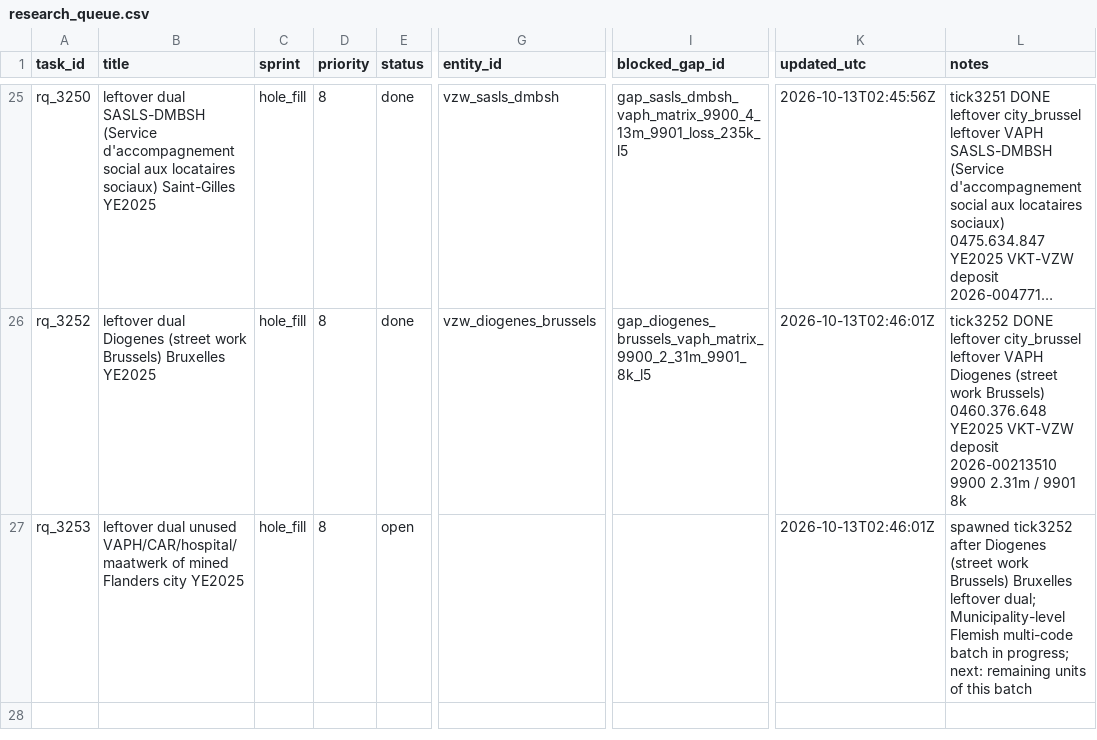
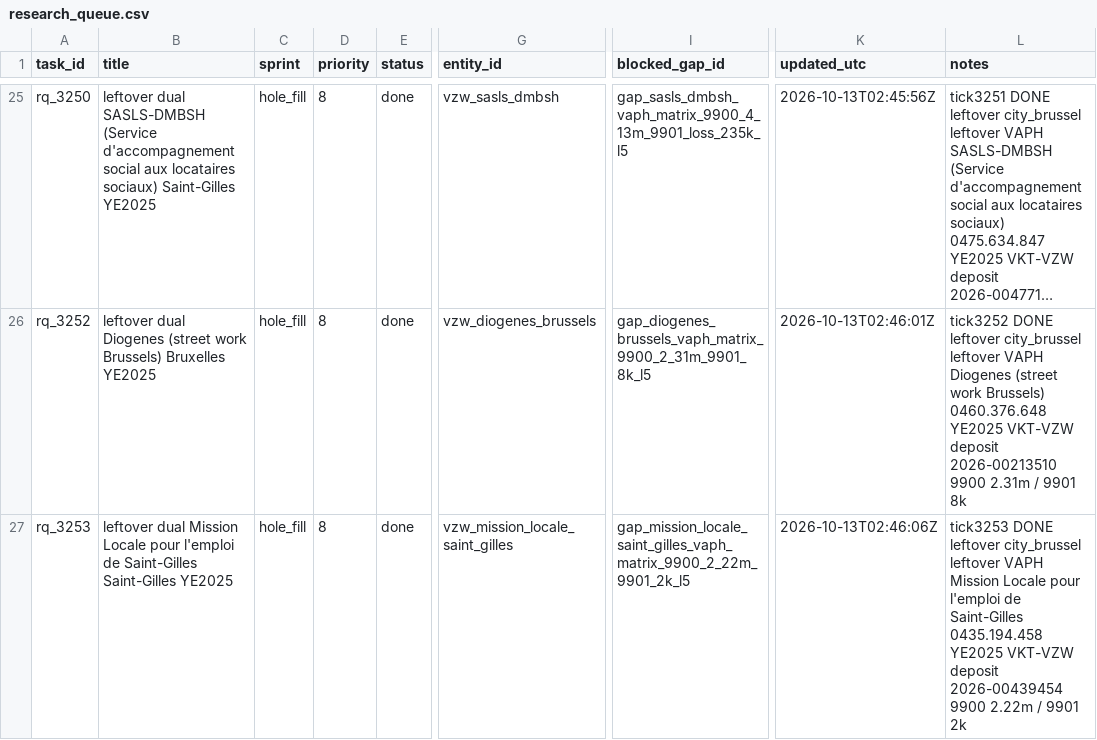
Before and after one commit to kareljanr/AIpolitics, a CSV file: docs/doge/data/research_queue.csv, drawn as a sheet; only a part is shown, gaps mark what is left out; long unchanged cells end in …; the diff covers the shown part only; the diff names each change by its address in the sheet, - before the commit and + after, or states it on an @@ line.

Commit message:
tick 3253: Mission Locale pour l'emploi de Saint-Gilles - NBB figure + FOI draft, research queue rq_3253

```diff
--- a/docs/doge/data/research_queue.csv
+++ b/docs/doge/data/research_queue.csv
-B27 (title): leftover dual unused VAPH/CAR/hospital/maatwerk of mined Flanders city YE2025
+B27 (title): leftover dual Mission Locale pour l'emploi de Saint-Gilles Saint-Gilles YE2025
-E27 (status): open
+E27 (status): done
-G27 (entity_id): (empty)
+G27 (entity_id): vzw_mission_locale_saint_gilles
-I27 (blocked_gap_id): (empty)
+I27 (blocked_gap_id): gap_mission_locale_saint_gilles_vaph_matrix_9900_2_22m_9901_2k_l5
-K27 (updated_utc): 2026-10-13T02:46:01Z
+K27 (updated_utc): 2026-10-13T02:46:06Z
-L27 (notes): spawned tick3252 after Diogenes (street work Brussels) Bruxelles leftover dual; Municipality-level Flemish multi-code batch in progress; next: remaining units of this batch
+L27 (notes): tick3253 DONE leftover city_brussel leftover VAPH Mission Locale pour l'emploi de Saint-Gilles 0435.194.458 YE2025 VKT-VZW deposit 2026-00439454 9900 2.22m / 9901 2k
```
Also changed, not shown: 1 added row elsewhere in this file, docs/doge/data/loop_state.csv, 13 other files.
